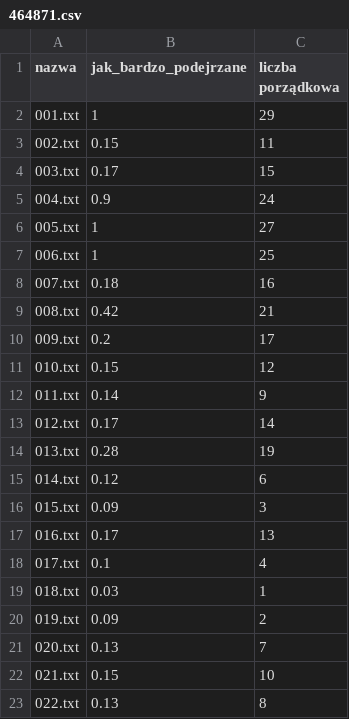
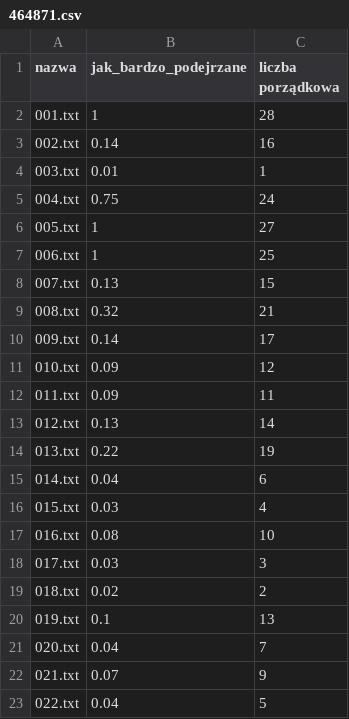
Before and after one commit to domjag5/Benford_na_EGO, a CSV file: 464871.csv, drawn as a sheet; only a part is shown; the diff covers the shown part only.

```diff
--- a/464871.csv
+++ b/464871.csv
@@ -1,23 +1,23 @@
 nazwa,jak_bardzo_podejrzane,liczba porządkowa
-001.txt,1,29
-002.txt,0.15,11
-003.txt,0.17,15
-004.txt,0.9,24
+001.txt,1,28
+002.txt,0.14,16
+003.txt,0.01,1
+004.txt,0.75,24
 005.txt,1,27
 006.txt,1,25
-007.txt,0.18,16
-008.txt,0.42,21
-009.txt,0.2,17
-010.txt,0.15,12
-011.txt,0.14,9
-012.txt,0.17,14
-013.txt,0.28,19
-014.txt,0.12,6
-015.txt,0.09,3
-016.txt,0.17,13
-017.txt,0.1,4
-018.txt,0.03,1
-019.txt,0.09,2
-020.txt,0.13,7
-021.txt,0.15,10
-022.txt,0.13,8
+007.txt,0.13,15
+008.txt,0.32,21
+009.txt,0.14,17
+010.txt,0.09,12
+011.txt,0.09,11
+012.txt,0.13,14
+013.txt,0.22,19
+014.txt,0.04,6
+015.txt,0.03,4
+016.txt,0.08,10
+017.txt,0.03,3
+018.txt,0.02,2
+019.txt,0.1,13
+020.txt,0.04,7
+021.txt,0.07,9
+022.txt,0.04,5
```
Also changed, not shown: 7 edited cells elsewhere in this file, 1 other file.
